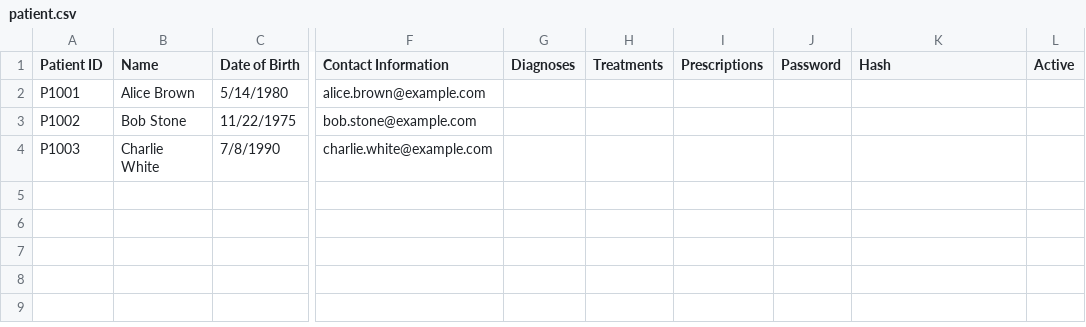
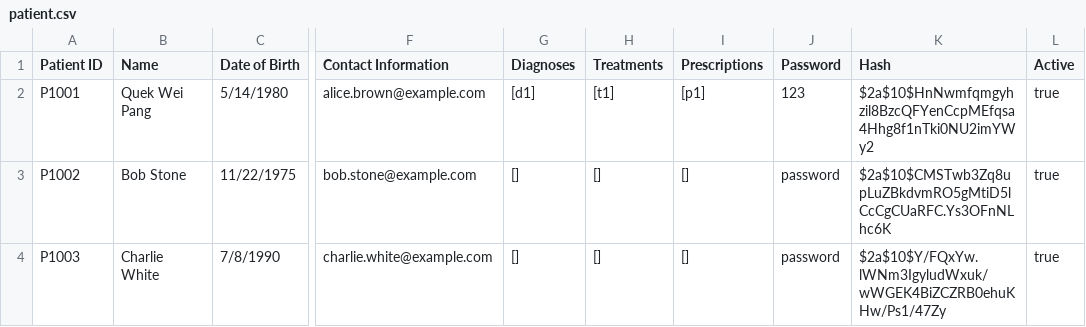
Before and after one commit to vysky/sc2002-assignment, a CSV file: src/main/resources/csv/patient.csv, drawn as a sheet; only a part is shown, gaps mark what is left out; the diff names each change by its address in the sheet, - before the commit and + after, or states it on an @@ line.

```diff
--- a/src/main/resources/csv/patient.csv
+++ b/src/main/resources/csv/patient.csv
-B2 (Name): Alice Brown
+B2 (Name): Quek Wei Pang
-G2 (Diagnoses): (empty)
+G2 (Diagnoses): [d1]
-H2 (Treatments): (empty)
+H2 (Treatments): [t1]
-I2 (Prescriptions): (empty)
+I2 (Prescriptions): [p1]
-J2 (Password): (empty)
+J2 (Password): 123
-K2 (Hash): (empty)
+K2 (Hash): $2a$10$HnNwmfqmgyhzil8BzcQFYenCcpMEfqsa4Hhg8f1nTki0NU2imYWy2
-L2:L4 (Active): (empty)
+L2:L4 (Active): true
-G3:G4 (Diagnoses): (empty)
+G3:G4 (Diagnoses): []
-H3:H4 (Treatments): (empty)
+H3:H4 (Treatments): []
-I3:I4 (Prescriptions): (empty)
+I3:I4 (Prescriptions): []
-J3:J4 (Password): (empty)
+J3:J4 (Password): password
-K3 (Hash): (empty)
+K3 (Hash): $2a$10$CMSTwb3Zq8upLuZBkdvmRO5gMtiD5lCcCgCUaRFC.Ys3OFnNLhc6K
-K4 (Hash): (empty)
+K4 (Hash): $2a$10$Y/FQxYw.lWNm3IgyludWxuk/wWGEK4BiZCZRB0ehuKHw/Ps1/47Zy
```
Also changed, not shown: src/main/resources/csv/staff.csv, 4 other files.
